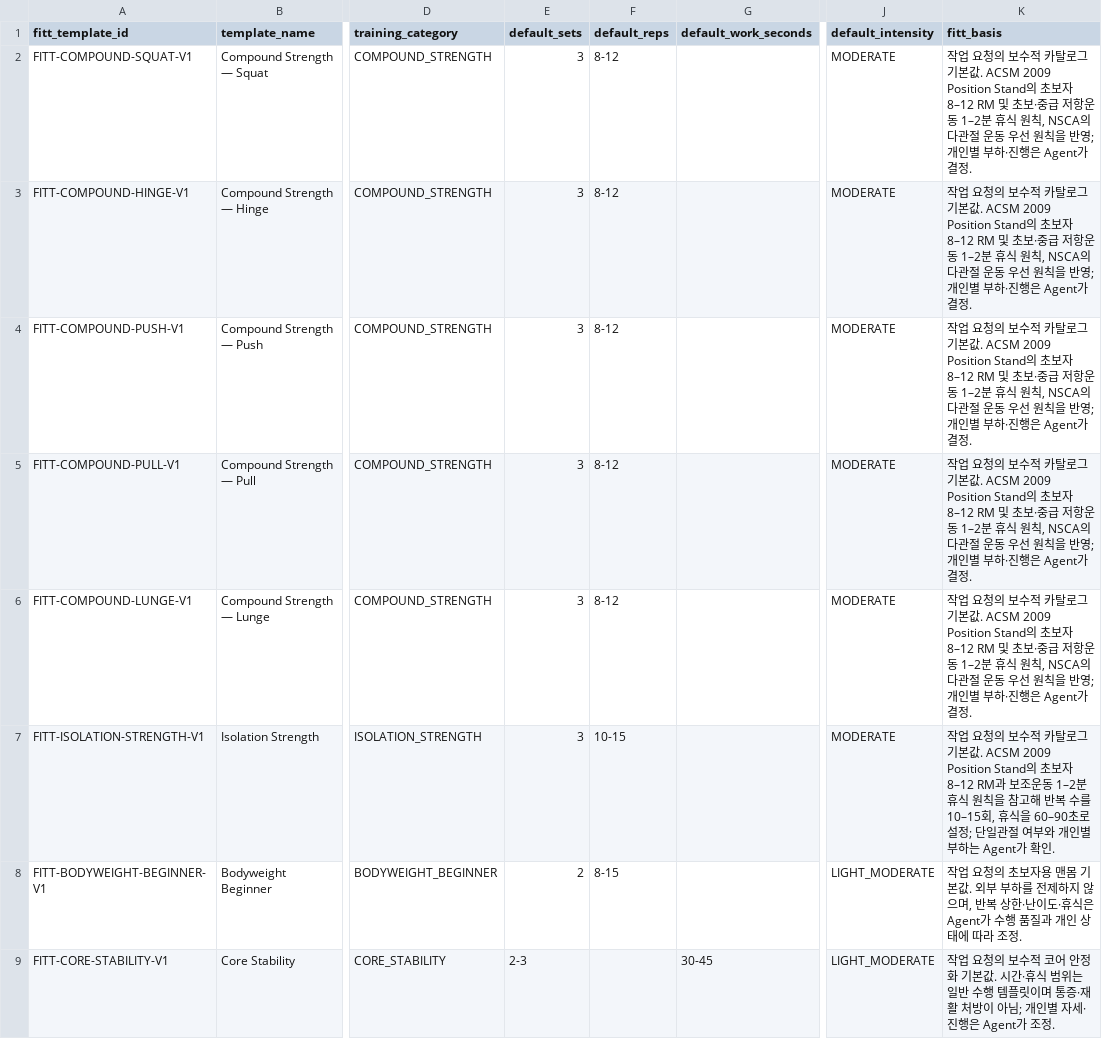
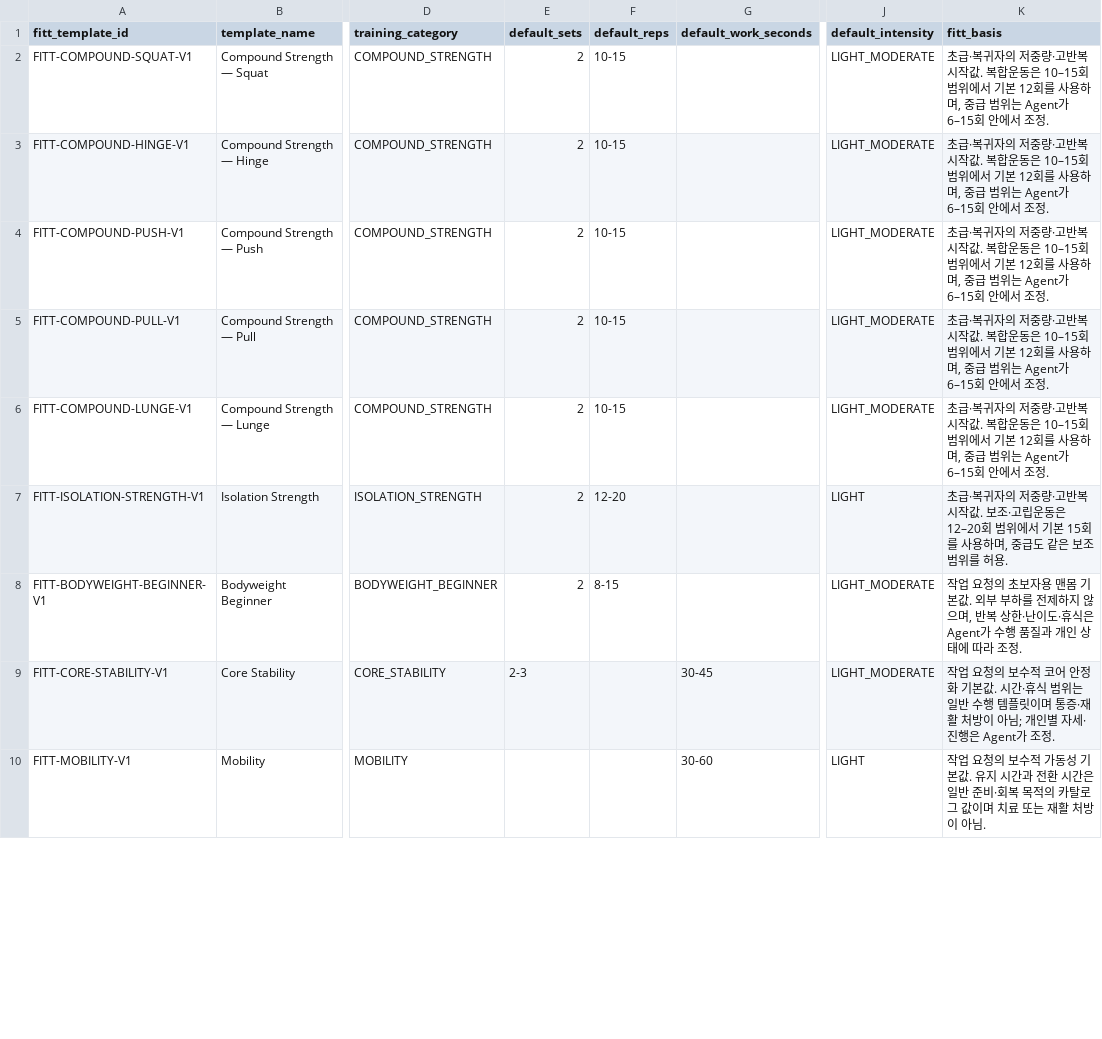
Before and after one commit to SKNETWORKS-FAMILY-AICAMP/SKN30-FINAL-5Team, a CSV file: data/normalized/fitt_template_v1.csv, drawn as a sheet; only a part is shown, gaps mark what is left out; the shorter side is filled out with more unchanged rows; the diff covers the shown part only; the diff names each change by its address in the sheet, - before the commit and + after, or states it on an @@ line.

Commit message:
feat(data): 유산소 FITT 수정

```diff
--- a/data/normalized/fitt_template_v1.csv
+++ b/data/normalized/fitt_template_v1.csv
-E2:E7 (default_sets): 3
+E2:E7 (default_sets): 2
-F2:F6 (default_reps): 8-12
+F2:F6 (default_reps): 10-15
-J2:J6 (default_intensity): MODERATE
+J2:J6 (default_intensity): LIGHT_MODERATE
-K2:K6 (fitt_basis): 작업 요청의 보수적 카탈로그 기본값. ACSM 2009 Position Stand의 초보자 8–12 RM 및 초보·중급 저항운동 1–2분 휴식 원칙, NSCA의 다관절 운동 우선 원칙을 반영; 개인별 부하·진행은 Agent가 결정.
+K2:K6 (fitt_basis): 초급·복귀자의 저중량·고반복 시작값. 복합운동은 10–15회 범위에서 기본 12회를 사용하며, 중급 범위는 Agent가 6–15회 안에서 조정.
-F7 (default_reps): 10-15
+F7 (default_reps): 12-20
-J7 (default_intensity): MODERATE
+J7 (default_intensity): LIGHT
-K7 (fitt_basis): 작업 요청의 보수적 카탈로그 기본값. ACSM 2009 Position Stand의 초보자 8–12 RM과 보조운동 1–2분 휴식 원칙을 참고해 반복 수를 10–15회, 휴식을 60–90초로 설정; 단일관절 여부와 개인별 부하는 Agent가 확인.
+K7 (fitt_basis): 초급·복귀자의 저중량·고반복 시작값. 보조·고립운동은 12–20회 범위에서 기본 15회를 사용하며, 중급도 같은 보조 범위를 허용.
```
Also changed, not shown: 2 added rows and 1 removed row elsewhere in this file, 50 other files.
